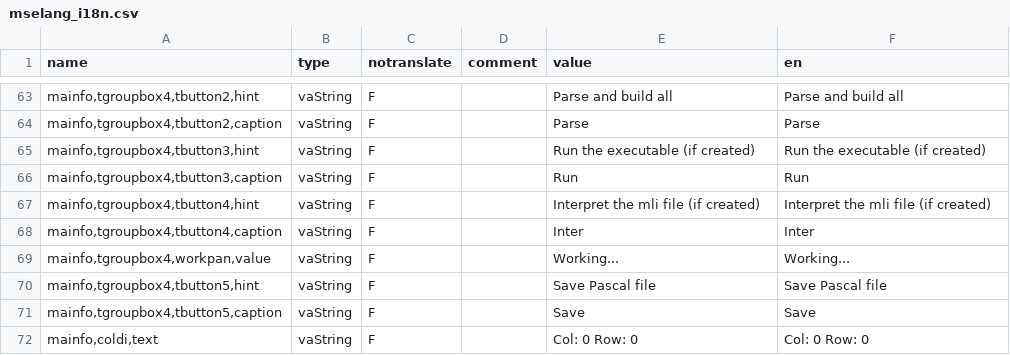
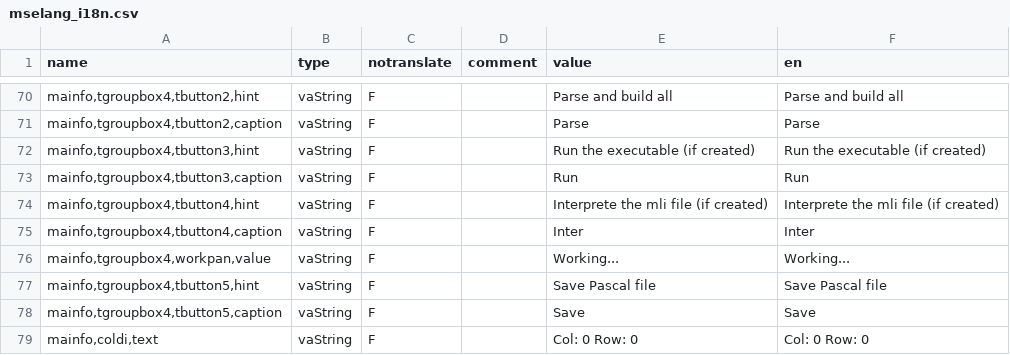
Before and after one commit to mse-org/mselang, a CSV file: src/gui/languages/en/mselang_i18n.csv, drawn as a sheet; only a part is shown, gaps mark what is left out; the diff covers the shown part only.

```diff
--- a/src/gui/languages/en/mselang_i18n.csv
+++ b/src/gui/languages/en/mselang_i18n.csv
@@ -66,3 +73,3 @@ name,type,notranslate,comment,value,en
 "mainfo,tgroupbox4,tbutton3,caption",vaString,F,,Run,Run
-"mainfo,tgroupbox4,tbutton4,hint",vaString,F,,Interpret the mli file (if created),Interpret the mli file (if created)
+"mainfo,tgroupbox4,tbutton4,hint",vaString,F,,Interprete the mli file (if created),Interprete the mli file (if created)
 "mainfo,tgroupbox4,tbutton4,caption",vaString,F,,Inter,Inter
```
Also changed, not shown: 7 added rows and 4 edited cells elsewhere in this file, 2 other files.
